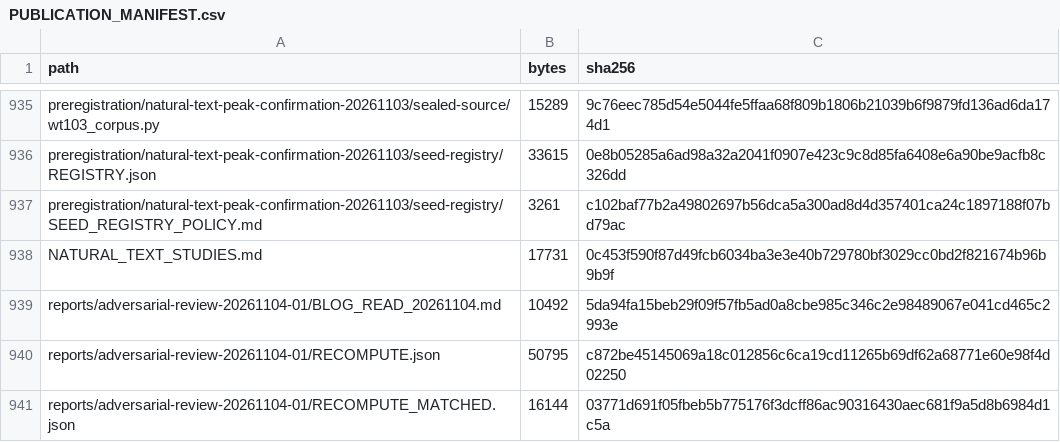
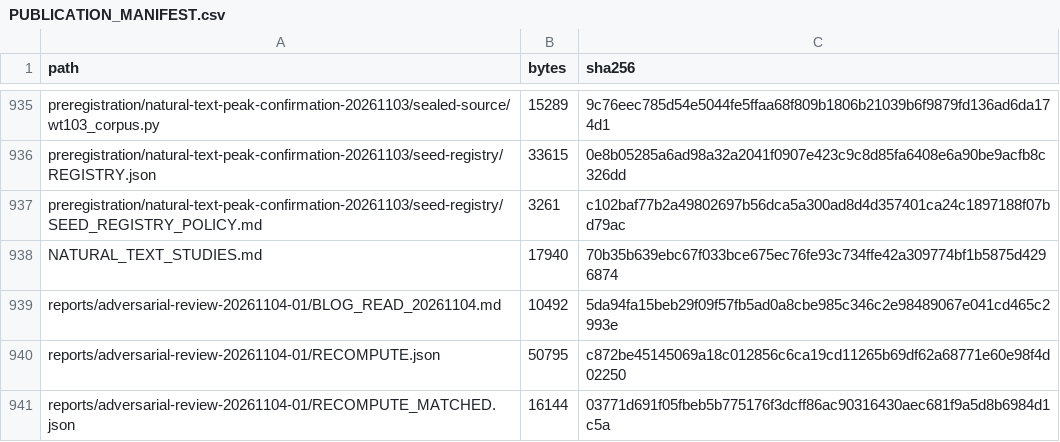
Before and after one commit to rafli-hl/sequence-weighting, a CSV file: PUBLICATION_MANIFEST.csv, drawn as a sheet; only a part is shown, gaps mark what is left out; the diff covers the shown part only.

```diff
--- a/PUBLICATION_MANIFEST.csv
+++ b/PUBLICATION_MANIFEST.csv
@@ -937,3 +937,3 @@ preregistration/natural-text-peak-confirmation-20261103/seed-registry/REGISTRY.j
 preregistration/natural-text-peak-confirmation-20261103/seed-registry/SEED_REGISTRY_POLICY.md,3261,c102baf77b2a49802697b56dca5a300ad8d4d357401ca24c1897188f07bd79ac
-NATURAL_TEXT_STUDIES.md,17731,0c453f590f87d49fcb6034ba3e3e40b729780bf3029cc0bd2f821674b96b9b9f
+NATURAL_TEXT_STUDIES.md,17940,70b35b639ebc67f033bce675ec76fe93c734ffe42a309774bf1b5875d4296874
 reports/adversarial-review-20261104-01/BLOG_READ_20261104.md,10492,5da94fa15beb29f09f57fb5ad0a8cbe985c346c2e98489067e041cd465c2993e
```
Also changed, not shown: 18 added rows and 34 edited cells elsewhere in this file, 36 other files.
